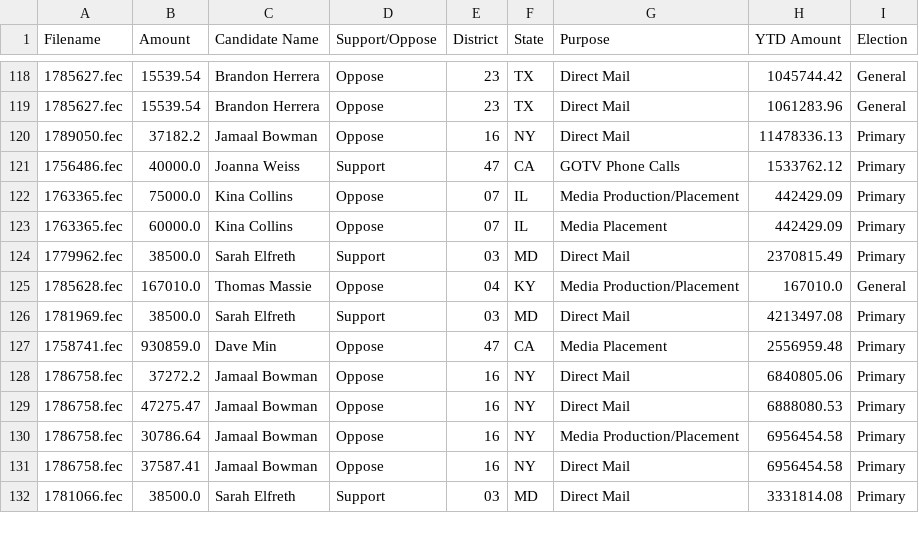
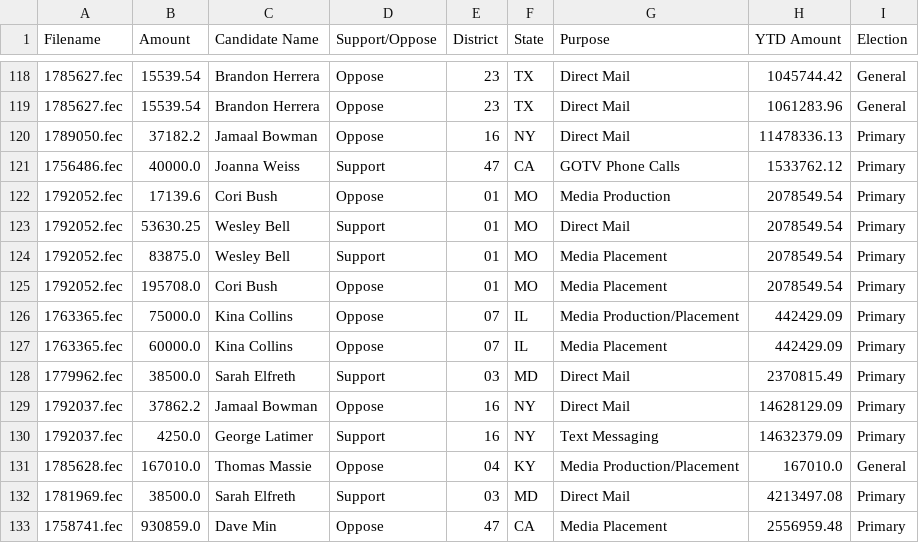
Before and after one commit to lemonaidn/udp_bot, a CSV file: last_twenty_ind_expenditures_df.csv, drawn as a sheet; only a part is shown, gaps mark what is left out; the shorter side is filled out with more unchanged rows.

```diff
--- a/last_twenty_ind_expenditures_df.csv
+++ b/last_twenty_ind_expenditures_df.csv
@@ -121,2 +121,6 @@ Filename,Amount,Candidate Name,Support/Oppose,District,State,Purpose,YTD Amount,
 1756486.fec,40000.0,Joanna Weiss,Support,47,CA,GOTV Phone Calls,1533762.12,Primary
+1792052.fec,17139.6,Cori Bush,Oppose,01,MO,Media Production,2078549.54,Primary
+1792052.fec,53630.25,Wesley Bell,Support,01,MO,Direct Mail,2078549.54,Primary
+1792052.fec,83875.0,Wesley Bell,Support,01,MO,Media Placement,2078549.54,Primary
+1792052.fec,195708.0,Cori Bush,Oppose,01,MO,Media Placement,2078549.54,Primary
 1763365.fec,75000.0,Kina Collins,Oppose,07,IL,Media Production/Placement,442429.09,Primary
@@ -124,2 +128,4 @@ Filename,Amount,Candidate Name,Support/Oppose,District,State,Purpose,YTD Amount,
 1779962.fec,38500.0,Sarah Elfreth,Support,03,MD,Direct Mail,2370815.49,Primary
+1792037.fec,37862.2,Jamaal Bowman,Oppose,16,NY,Direct Mail,14628129.09,Primary
+1792037.fec,4250.0,George Latimer,Support,16,NY,Text Messaging,14632379.09,Primary
 1785628.fec,167010.0,Thomas Massie,Oppose,04,KY,Media Production/Placement,167010.0,General
```
Also changed, not shown: fec_urls.csv, pdf_urls.csv, 4 other files.
